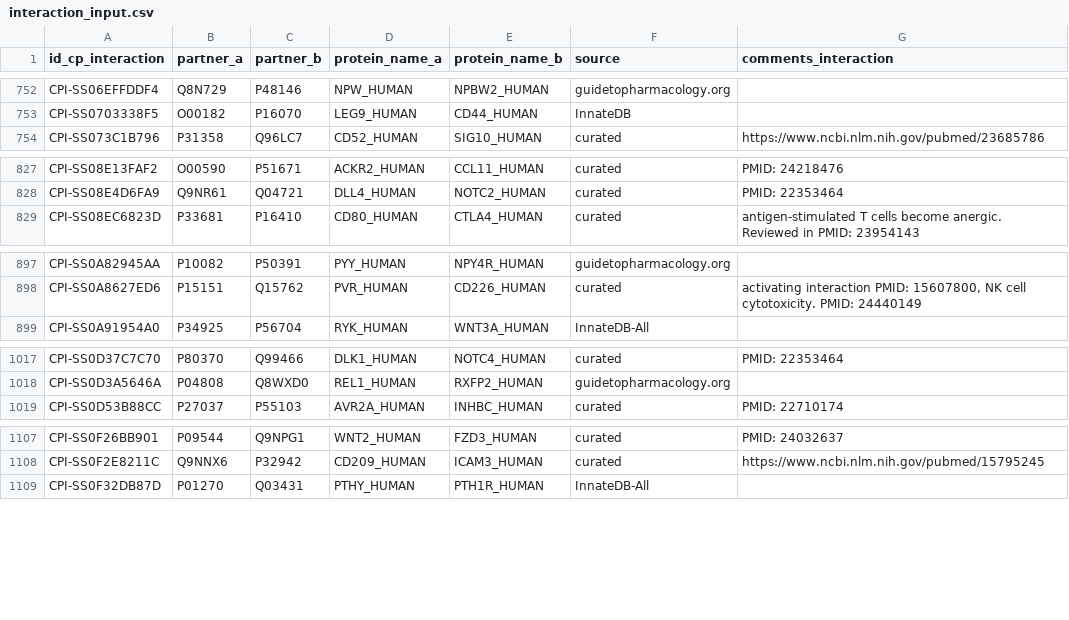
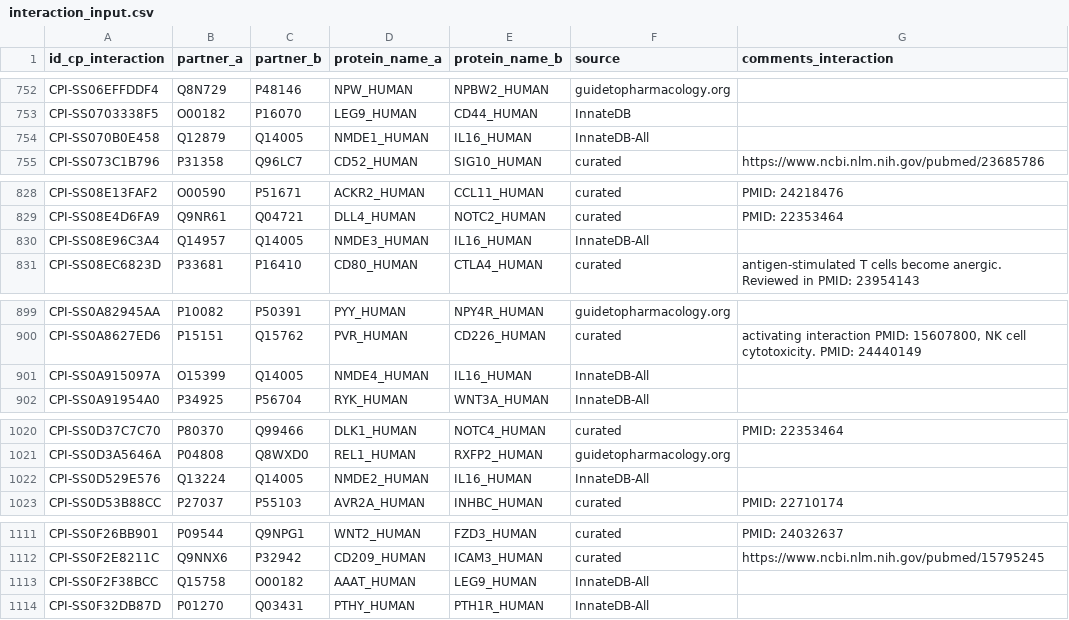
Before and after one commit to Teichlab/cellphonedb, a CSV file: cellphonedb/src/core/data/interaction_input.csv, drawn as a sheet; only a part is shown, gaps mark what is left out; the diff names each change by its address in the sheet, - before the commit and + after, or states it on an @@ line.

```diff
--- a/cellphonedb/src/core/data/interaction_input.csv
+++ b/cellphonedb/src/core/data/interaction_input.csv
+row 754: CPI-SS070B0E458 | Q12879 | Q14005 | NMDE1_HUMAN | IL16_HUMAN | InnateDB-All
+row 830: CPI-SS08E96C3A4 | Q14957 | Q14005 | NMDE3_HUMAN | IL16_HUMAN | InnateDB-All
+row 901: CPI-SS0A915097A | O15399 | Q14005 | NMDE4_HUMAN | IL16_HUMAN | InnateDB-All
+row 1022: CPI-SS0D529E576 | Q13224 | Q14005 | NMDE2_HUMAN | IL16_HUMAN | InnateDB-All
+row 1113: CPI-SS0F2F38BCC | Q15758 | O00182 | AAAT_HUMAN | LEG9_HUMAN | InnateDB-All
```
Also changed, not shown: 3 other files.
